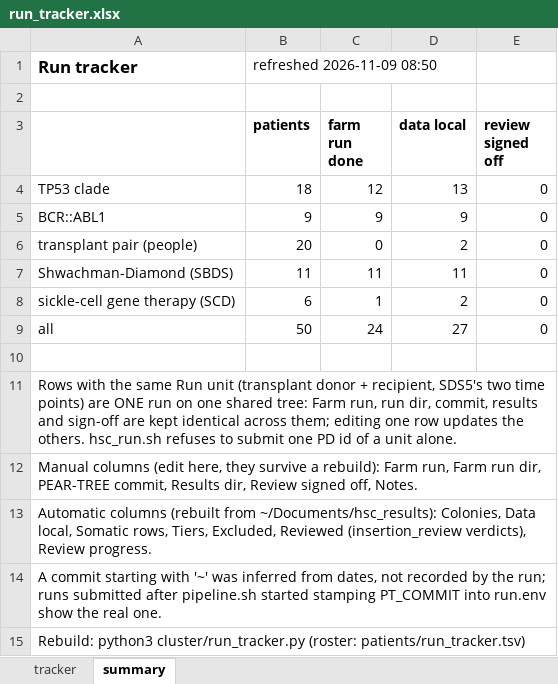
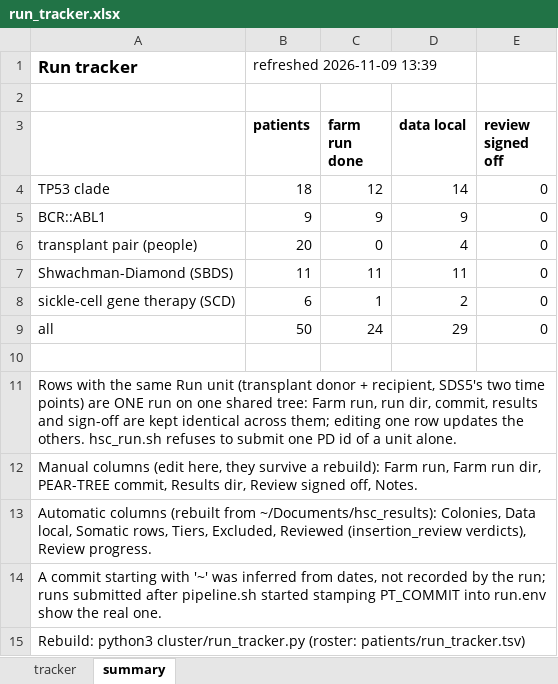
Before and after one commit to jeremydeuel/PEAR-TREE, an Excel workbook: patients/run_tracker.xlsx, sheet summary, drawn as a sheet; values as stored, in another font and other column widths than the file's, no borders; the diff names each change by its address in the sheet, - before the commit and + after, or states it on an @@ line.

```diff
--- a/patients/run_tracker.xlsx (sheet summary)
+++ b/patients/run_tracker.xlsx (sheet summary)
-B1 (patients): refreshed 2026-11-09 08:50
+B1 (patients): refreshed 2026-11-09 13:39
-D4 (data local): 13
+D4 (data local): 14
-D6 (data local): 2
+D6 (data local): 4
-D9 (data local): 27
+D9 (data local): 29
```
Also changed, not shown: sheet tracker, 1 other file.
